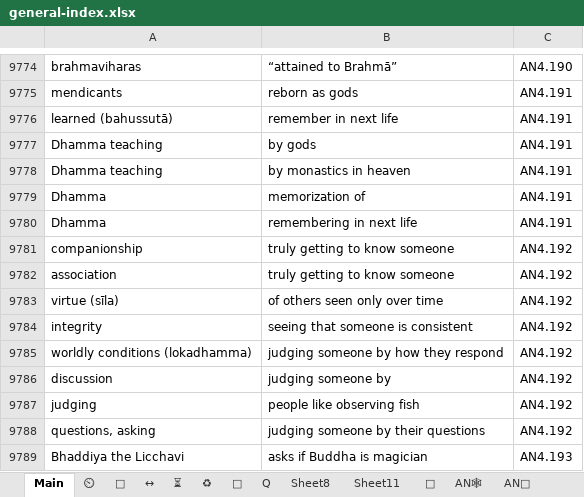
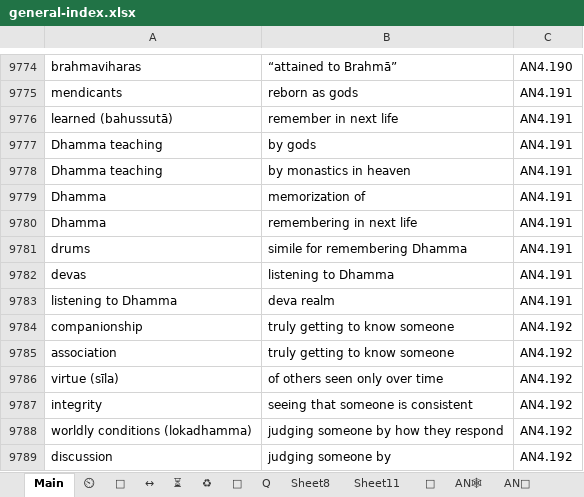
Before and after one commit to thesunshade/sutta-index, an Excel workbook: src/data/general-index.xlsx, sheet Main, drawn as a sheet; only a part is shown, gaps mark what is left out; the shorter side is filled out with more unchanged rows; values as stored, in another font and other column widths than the file's, no borders; conditional formats not drawn; the diff names each change by its address in the sheet, - before the commit and + after, or states it on an @@ line.

```diff
--- a/src/data/general-index.xlsx (sheet Main)
+++ b/src/data/general-index.xlsx (sheet Main)
+row 9781: drums | simile for remembering Dhamma | AN4.191
+row 9782: devas | listening to Dhamma | AN4.191
+row 9783: listening to Dhamma | deva realm | AN4.191
```
Also changed, not shown: 9 other files.
